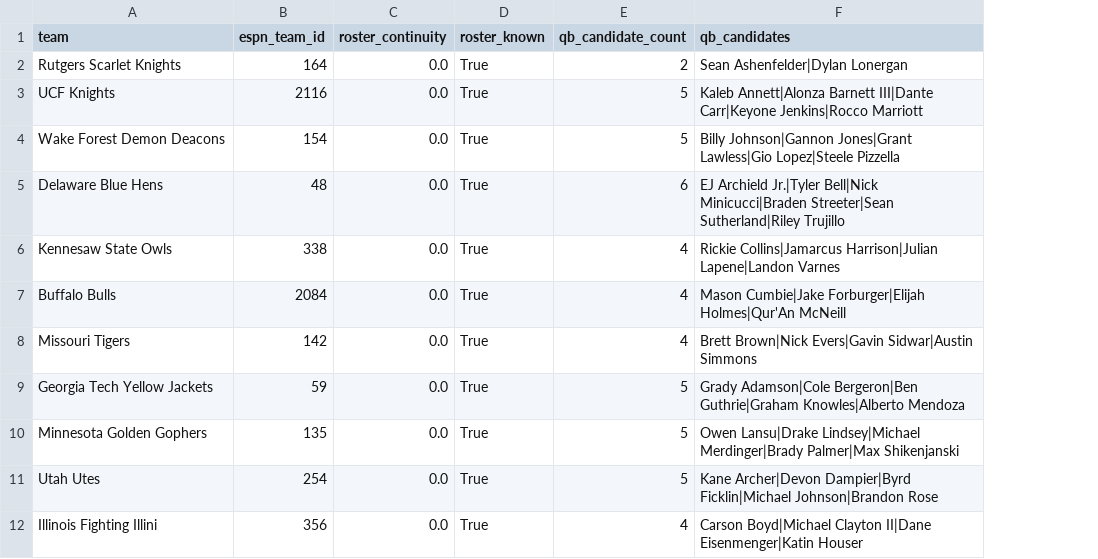
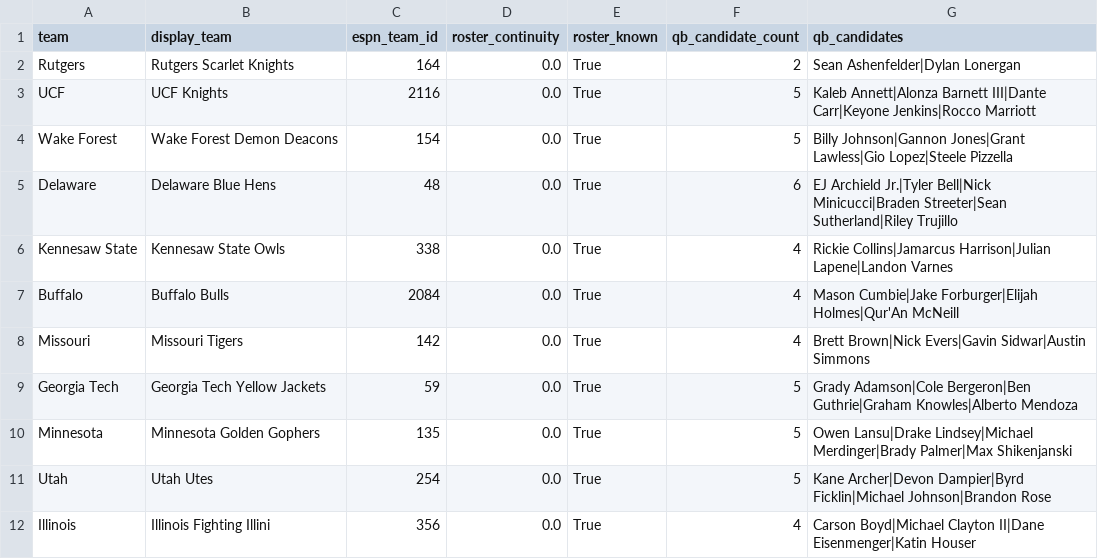
Before and after one commit to chatbotlpsg/NCAAF_Monte_Carlo_Totals_MODEL, a CSV file: data/features/ROSTER_CONTINUITY.csv, drawn as a sheet; only a part is shown; addresses are those after the commit; the diff names each change by its address in the sheet, - before the commit and + after, or states it on an @@ line.

```diff
--- a/data/features/ROSTER_CONTINUITY.csv
+++ b/data/features/ROSTER_CONTINUITY.csv
+column A (team), rows 2-12: Rutgers | UCF | Wake Forest | Delaware | Kennesaw State | Buffalo | Missouri | Georgia Tech | Minnesota | Utah | Illinois
-B1: team
+B1: display_team
```
Also changed, not shown: data/features/TEAM_STATES.csv, data/normalized/SLATE_EVENTS.csv, 4 other files.
